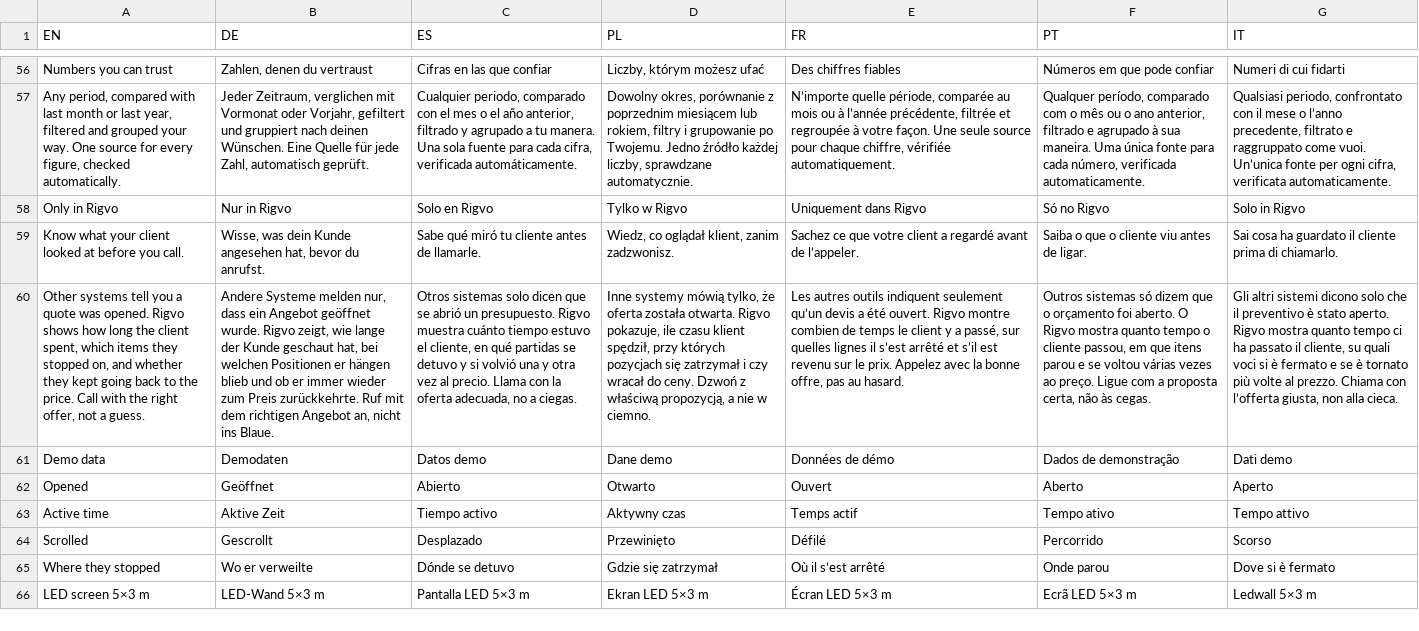
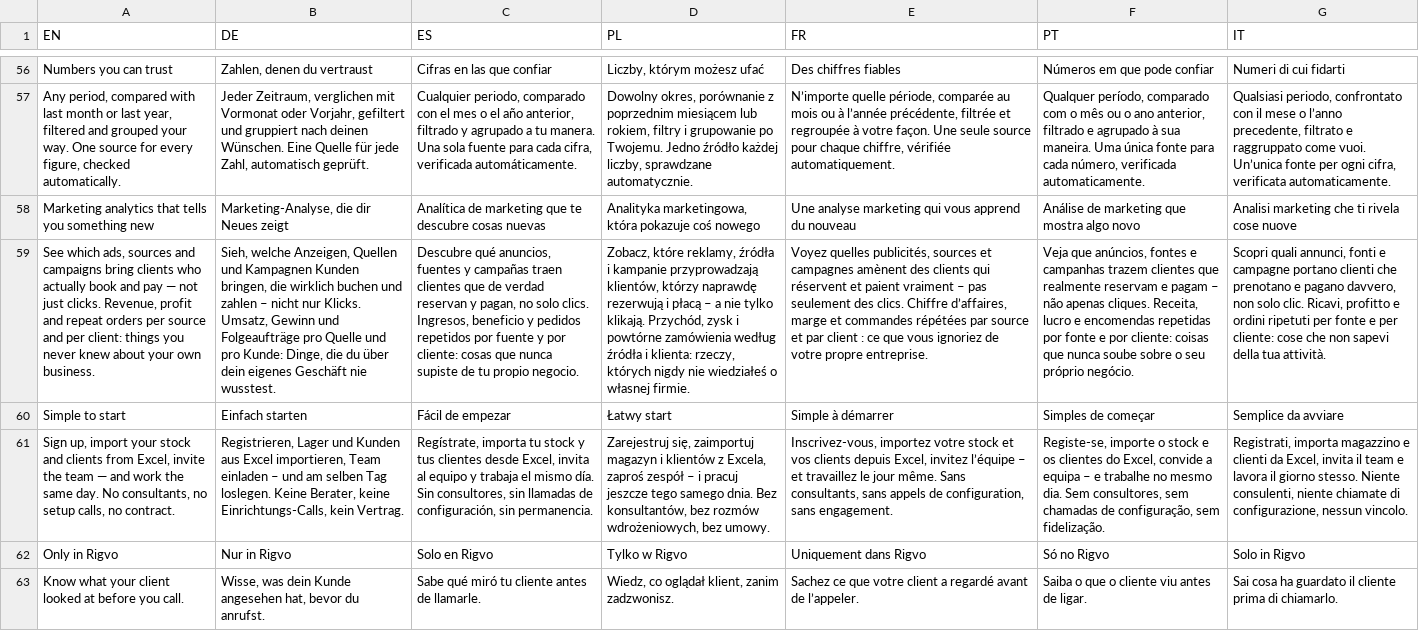
Before and after one commit to tut-maks/rigvo-site, a TSV file: i18n/site.tsv, drawn as a sheet; only a part is shown, gaps mark what is left out; the shorter side is filled out with more unchanged rows; the diff names each change by its address in the sheet, - before the commit and + after, or states it on an @@ line.

```diff
--- a/i18n/site.tsv
+++ b/i18n/site.tsv
+row 58: Marketing analytics that tells you something new | Marketing-Analyse, die dir Neues zeigt | Analítica de marketing que te descubre cosas nuevas | Analityka marketingowa, która pokazuje coś nowego | Une analyse marketing qui vous apprend du nouveau | Análise de marketing que mostra algo novo | Analisi marketing che ti rivela cose nuove
+row 59: See which ads, sources and campaigns bring clients who actually book and pay — not just clicks. Revenue, profit and repeat orders per source and per client: things you never knew about your own business. | Sieh, welche Anzeigen, Quellen und Kampagnen Kunden bringen, die wirklich buchen und zahlen – nicht nur Klicks. Umsatz, Gewinn und Folgeaufträge pro Quelle und pro Kunde: Dinge, die du über dein eigenes Geschäft nie wusstest. | Descubre qué anuncios, fuentes y campañas traen clientes que de verdad reservan y pagan, no solo clics. Ingresos, beneficio y pedidos repetidos por fuente y por cliente: cosas que nunca supiste de tu propio negocio. | Zobacz, które reklamy, źródła i kampanie przyprowadzają klientów, którzy naprawdę rezerwują i płacą – a nie tylko klikają. Przychód, zysk i powtórne zamówienia według źródła i klienta: rzeczy, których nigdy nie wiedziałeś o własnej firmie. | Voyez quelles publicités, sources et campagnes amènent des clients qui réservent et paient vraiment – pas seulement des clics. Chiffre d’affaires, marge et commandes répétées par source et par client : ce que vous ignoriez de votre propre entreprise. | Veja que anúncios, fontes e campanhas trazem clientes que realmente reservam e pagam – não apenas cliques. Receita, lucro e encomendas repetidas por fonte e por cliente: coisas que nunca soube sobre o seu próprio negócio. | Scopri quali annunci, fonti e campagne portano clienti che prenotano e pagano davvero, non solo clic. Ricavi, profitto e ordini ripetuti per fonte e per cliente: cose che non sapevi della tua attività.
+row 60: Simple to start | Einfach starten | Fácil de empezar | Łatwy start | Simple à démarrer | Simples de começar | Semplice da avviare
+row 61: Sign up, import your stock and clients from Excel, invite the team — and work the same day. No consultants, no setup calls, no contract. | Registrieren, Lager und Kunden aus Excel importieren, Team einladen – und am selben Tag loslegen. Keine Berater, keine Einrichtungs-Calls, kein Vertrag. | Regístrate, importa tu stock y tus clientes desde Excel, invita al equipo y trabaja el mismo día. Sin consultores, sin llamadas de configuración, sin permanencia. | Zarejestruj się, zaimportuj magazyn i klientów z Excela, zaproś zespół – i pracuj jeszcze tego samego dnia. Bez konsultantów, bez rozmów wdrożeniowych, bez umowy. | Inscrivez-vous, importez votre stock et vos clients depuis Excel, invitez l’équipe – et travaillez le jour même. Sans consultants, sans appels de configuration, sans engagement. | Registe-se, importe o stock e os clientes do Excel, convide a equipa – e trabalhe no mesmo dia. Sem consultores, sem chamadas de configuração, sem fidelização. | Registrati, importa magazzino e clienti da Excel, invita il team e lavora il giorno stesso. Niente consulenti, niente chiamate di configurazione, nessun vincolo.
```
Also changed, not shown: 2 other files.
